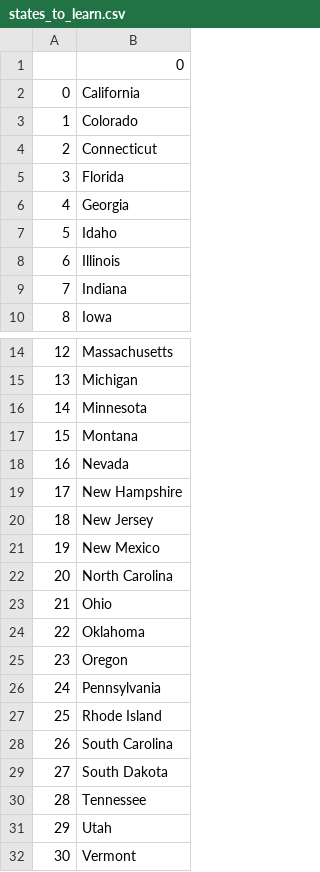
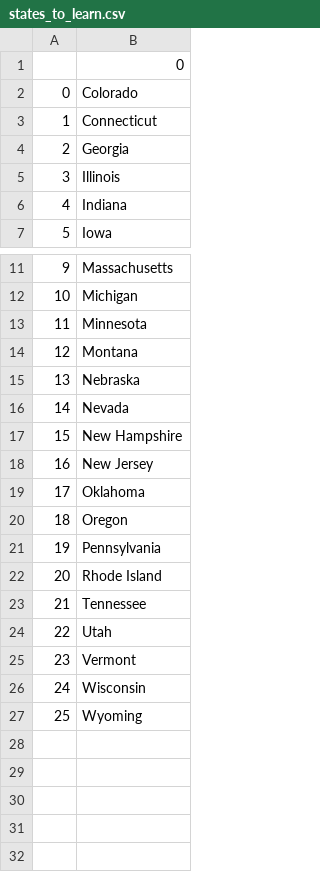
Before and after one commit to MarkusHeinig/us-states-game, a CSV file: us-states-game-start/states_to_learn.csv, drawn as a sheet; only a part is shown, gaps mark what is left out; the shorter side is filled out with more unchanged rows; removed rows and columns are numbered as before the commit, all else as after; the diff names each change by its address in the sheet, - before the commit and + after, or states it on an @@ line.

```diff
--- a/us-states-game-start/states_to_learn.csv
+++ b/us-states-game-start/states_to_learn.csv
-row 2: 0 | California
@@ column A renumbered from row 2 down @@
-row 5: 3 | Florida
-row 7: 5 | Idaho
+row 15: 13 | Nebraska
-row 21: 19 | New Mexico
-row 22: 20 | North Carolina
-row 23: 21 | Ohio
-row 28: 26 | South Carolina
-row 29: 27 | South Dakota
```
Also changed, not shown: 1 other file.
